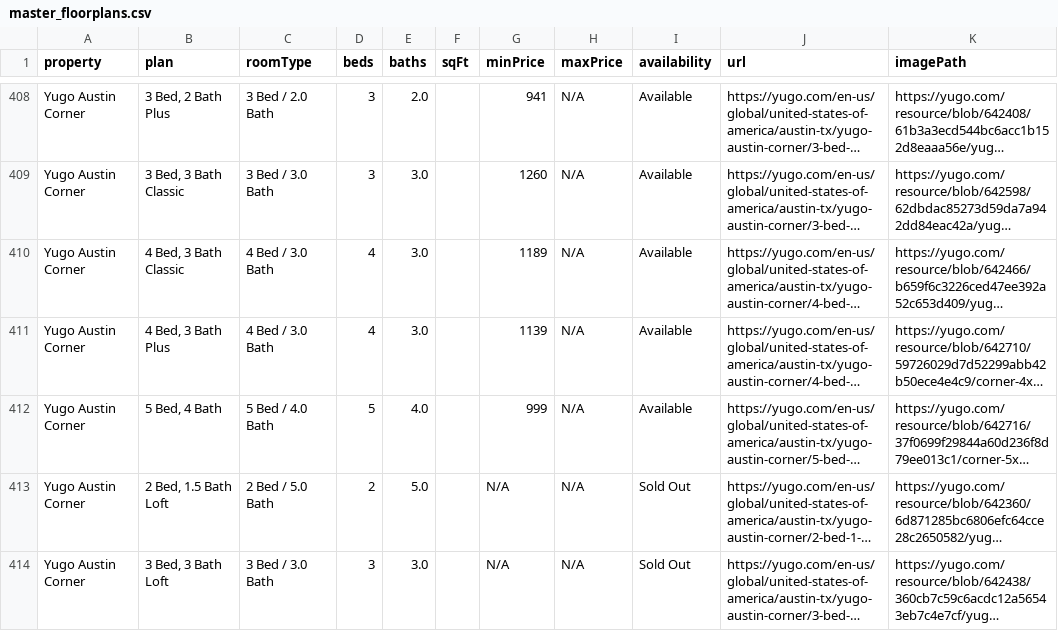
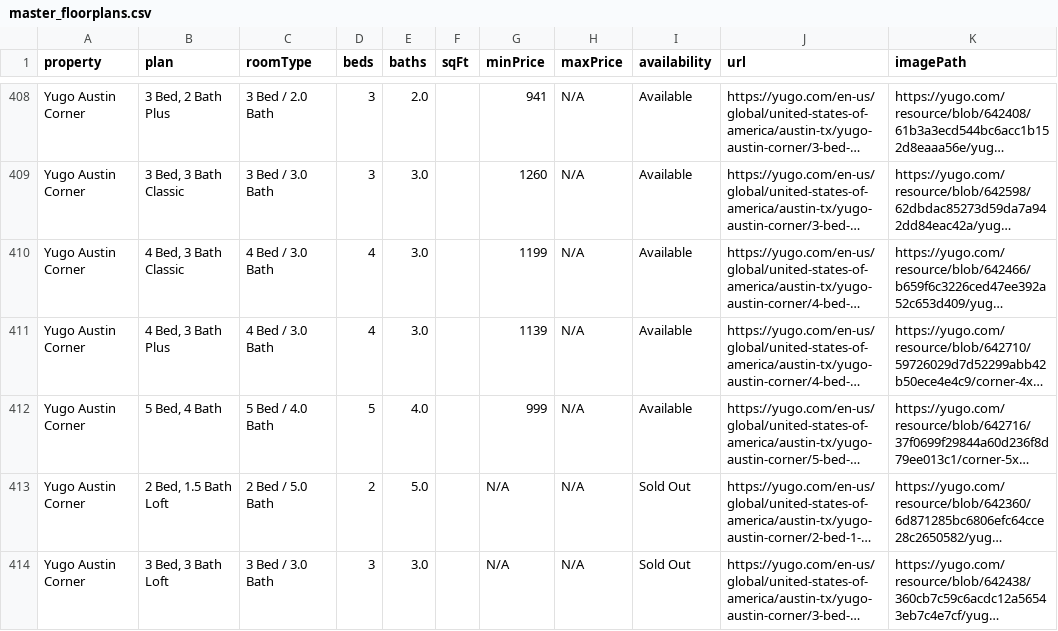
Before and after one commit to aksharperugu/Longhorn-Living, a CSV file: master_floorplans.csv, drawn as a sheet; only a part is shown, gaps mark what is left out; long unchanged cells end in …; the diff covers the shown part only; the diff names each change by its address in the sheet, - before the commit and + after, or states it on an @@ line.

```diff
--- a/master_floorplans.csv
+++ b/master_floorplans.csv
-G410 (minPrice): 1189
+G410 (minPrice): 1199
```
Also changed, not shown: 1 added row, 2 removed rows and 65 edited cells elsewhere in this file, 2 other files.
